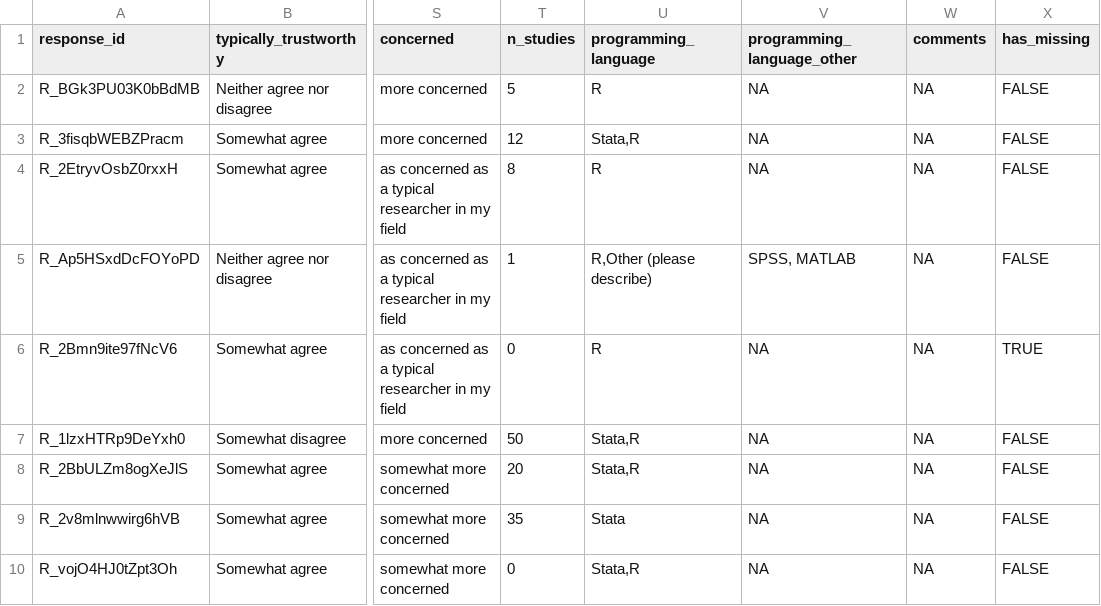
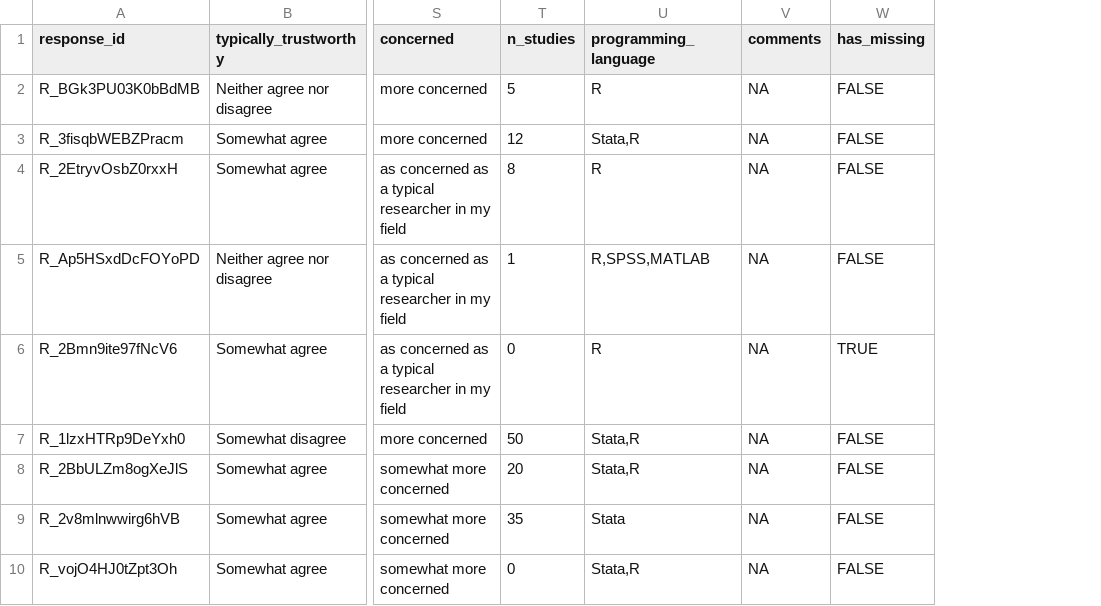
Before and after one commit to RobbyTi/ECAW, a CSV file: data/processed/ecaw_processed_all_data.csv, drawn as a sheet; only a part is shown, gaps mark what is left out; the diff covers the shown part only; the diff names each change by its address in the sheet, - before the commit and + after, or states it on an @@ line.

```diff
--- a/data/processed/ecaw_processed_all_data.csv
+++ b/data/processed/ecaw_processed_all_data.csv
-column V (programming_language_other), rows 2-10: NA | NA | NA | SPSS, MATLAB | NA | NA | NA | NA | NA
-U5 (programming_language): R,Other (please describe)
+U5 (programming_language): R,SPSS,MATLAB
```
Also changed, not shown: 23 edited cells elsewhere in this file, data/processed/ecaw_processed_all_codebook.csv, 19 other files.
